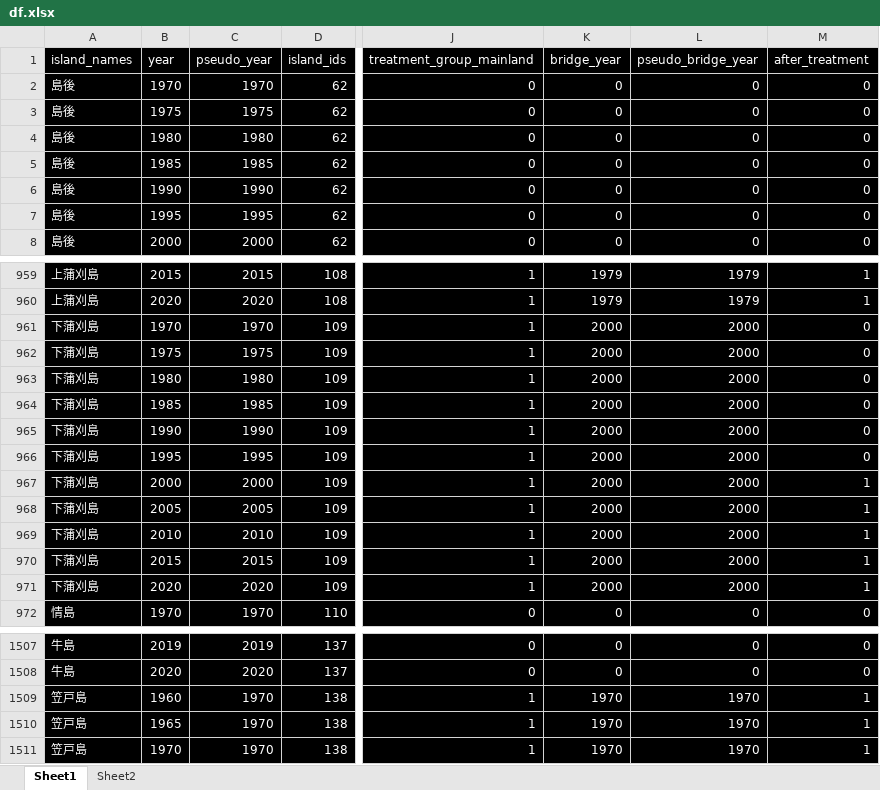
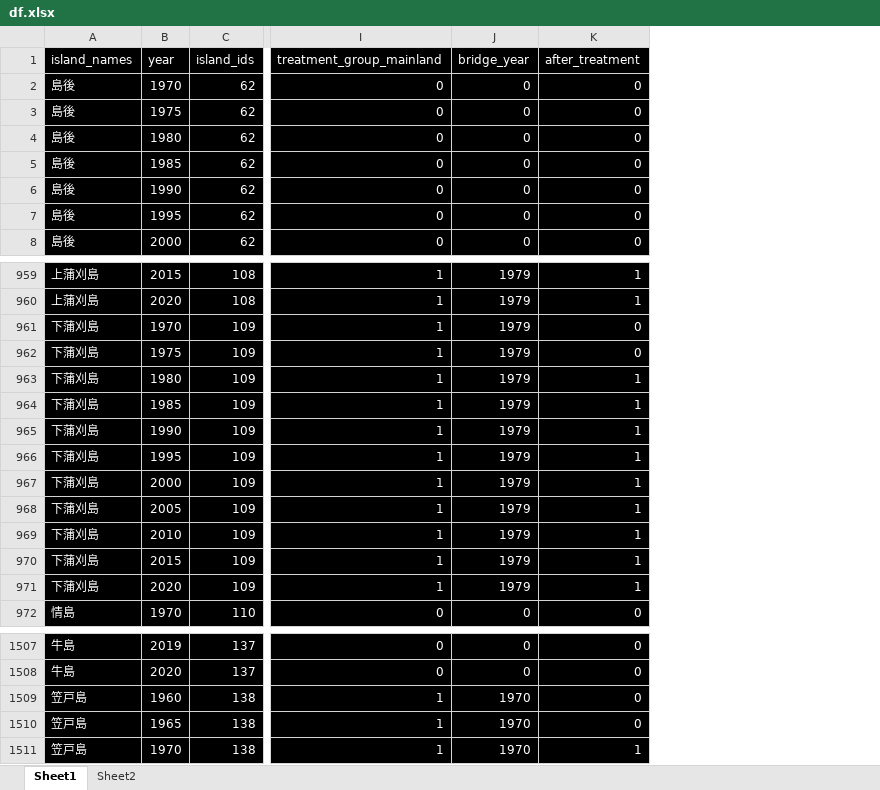
Before and after one commit to Keisei-Akiya/bridge-straw-effects, an Excel workbook: data/raw/df.xlsx, sheet Sheet1, drawn as a sheet; only a part is shown, gaps mark what is left out; values as stored, in another font and other column widths than the file's, no borders; removed rows and columns are numbered as before the commit, all else as after; the diff covers the shown part only; the diff names each change by its address in the sheet, - before the commit and + after, or states it on an @@ line.

```diff
--- a/data/raw/df.xlsx (sheet Sheet1)
+++ b/data/raw/df.xlsx (sheet Sheet1)
-column C (pseudo_year), rows 2-8: 1970 | 1975 | 1980 | 1985 | 1990 | 1995 | 2000; rows 959-972: 2015 | 2020 | 1970 | 1975 | 1980 | 1985 | 1990 | 1995 | 2000 | 2005 | 2010 | 2015 | 2020 | 1970; rows 1507-1511: 2019 | 2020 | 1970 | 1970 | 1970
-column L (pseudo_bridge_year), rows 2-8: all 0; rows 959-972: 1979 | 1979 | 2000 | 2000 | 2000 | 2000 | 2000 | 2000 | 2000 | 2000 | 2000 | 2000 | 2000 | 0; rows 1507-1511: 0 | 0 | 1970 | 1970 | 1970
-J961:J971 (bridge_year): 2000
+J961:J971 (bridge_year): 1979
-K963:K966 (after_treatment): 0
+K963:K966 (after_treatment): 1
-K1509:K1510 (after_treatment): 1
+K1509:K1510 (after_treatment): 0
```
Also changed, not shown: 62 edited cells elsewhere in this sheet, formulas that keep their value, 37 other files.
